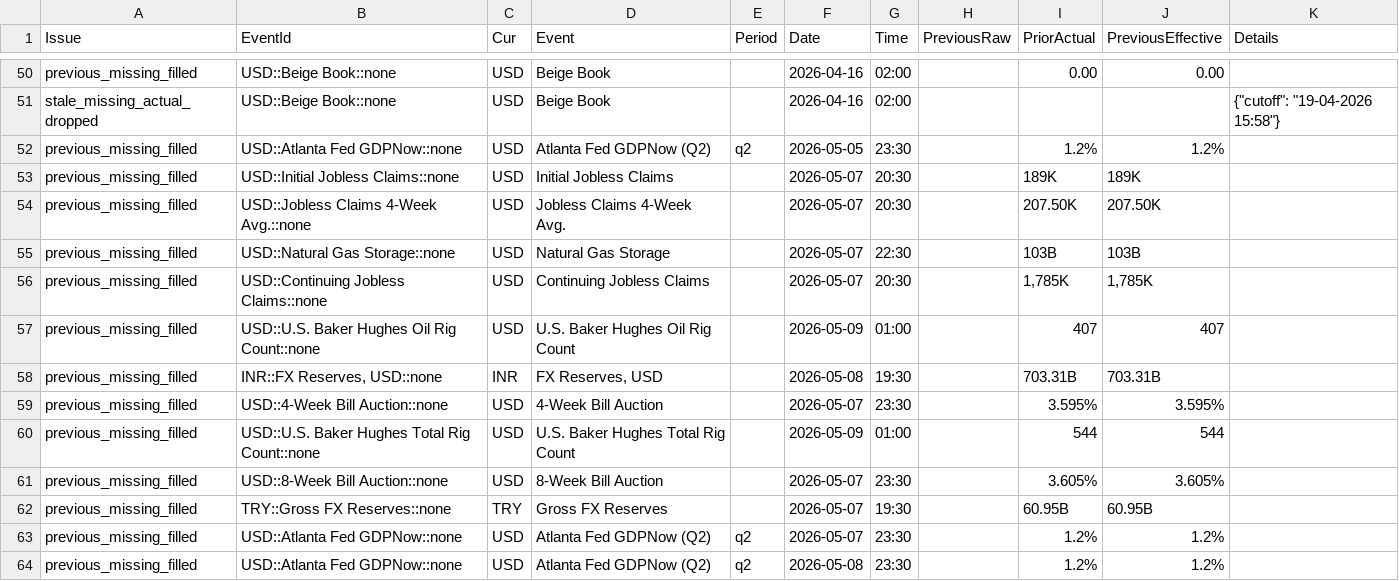
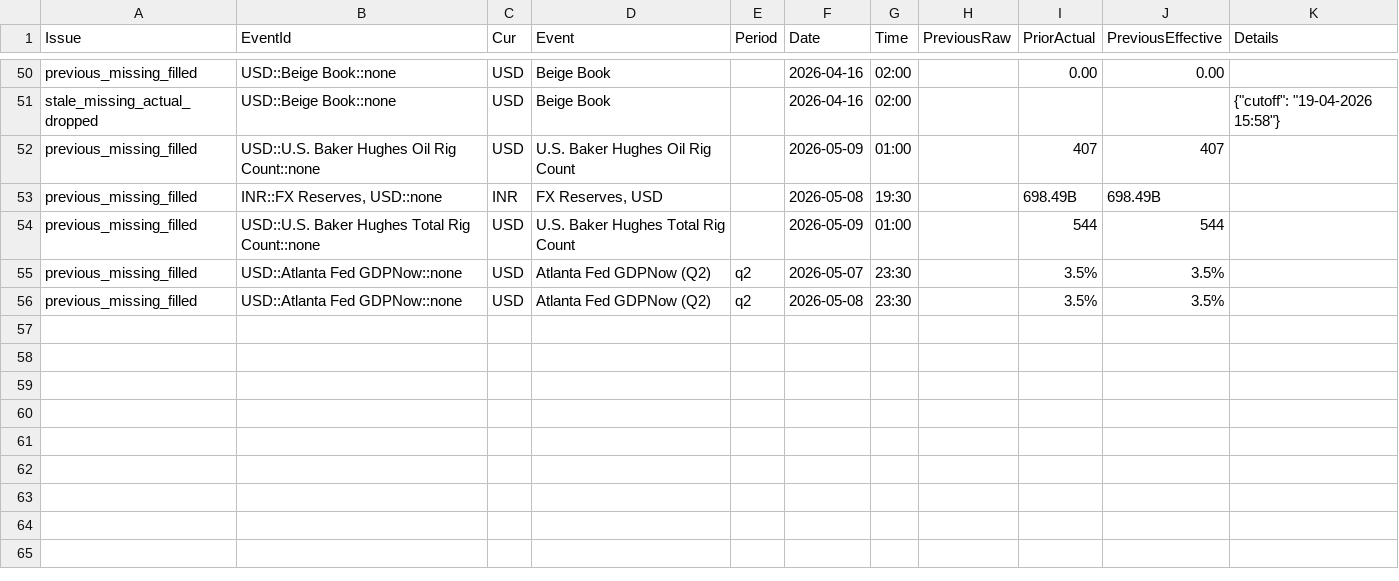
Before and after one commit to yiyousiow000814/XAUUSD-Calendar-Agent, a CSV file: data/event_history_index/2026_event_history_issues.csv, drawn as a sheet; only a part is shown, gaps mark what is left out.

```diff
--- a/data/event_history_index/2026_event_history_issues.csv
+++ b/data/event_history_index/2026_event_history_issues.csv
@@ -51,14 +51,6 @@ previous_missing_filled,USD::Beige Book::none,USD,Beige Book,,2026-04-16,02:00,,
 stale_missing_actual_dropped,USD::Beige Book::none,USD,Beige Book,,2026-04-16,02:00,,,,"{""cutoff"": ""19-04-2026 15:58""}"
-previous_missing_filled,USD::Atlanta Fed GDPNow::none,USD,Atlanta Fed GDPNow  (Q2),q2,2026-05-05,23:30,,1.2%,1.2%,
-previous_missing_filled,USD::Initial Jobless Claims::none,USD,Initial Jobless Claims,,2026-05-07,20:30,,189K,189K,
-previous_missing_filled,USD::Jobless Claims 4-Week Avg.::none,USD,Jobless Claims 4-Week Avg.,,2026-05-07,20:30,,207.50K,207.50K,
-previous_missing_filled,USD::Natural Gas Storage::none,USD,Natural Gas Storage,,2026-05-07,22:30,,103B,103B,
-previous_missing_filled,USD::Continuing Jobless Claims::none,USD,Continuing Jobless Claims,,2026-05-07,20:30,,"1,785K","1,785K",
 previous_missing_filled,USD::U.S. Baker Hughes Oil Rig Count::none,USD,U.S. Baker Hughes Oil Rig Count,,2026-05-09,01:00,,407,407,
-previous_missing_filled,"INR::FX Reserves, USD::none",INR,"FX Reserves, USD",,2026-05-08,19:30,,703.31B,703.31B,
-previous_missing_filled,USD::4-Week Bill Auction::none,USD,4-Week Bill Auction,,2026-05-07,23:30,,3.595%,3.595%,
+previous_missing_filled,"INR::FX Reserves, USD::none",INR,"FX Reserves, USD",,2026-05-08,19:30,,698.49B,698.49B,
 previous_missing_filled,USD::U.S. Baker Hughes Total Rig Count::none,USD,U.S. Baker Hughes Total Rig Count,,2026-05-09,01:00,,544,544,
-previous_missing_filled,USD::8-Week Bill Auction::none,USD,8-Week Bill Auction,,2026-05-07,23:30,,3.605%,3.605%,
-previous_missing_filled,TRY::Gross FX Reserves::none,TRY,Gross FX Reserves,,2026-05-07,19:30,,60.95B,60.95B,
-previous_missing_filled,USD::Atlanta Fed GDPNow::none,USD,Atlanta Fed GDPNow  (Q2),q2,2026-05-07,23:30,,1.2%,1.2%,
-previous_missing_filled,USD::Atlanta Fed GDPNow::none,USD,Atlanta Fed GDPNow  (Q2),q2,2026-05-08,23:30,,1.2%,1.2%,
+previous_missing_filled,USD::Atlanta Fed GDPNow::none,USD,Atlanta Fed GDPNow  (Q2),q2,2026-05-07,23:30,,3.5%,3.5%,
+previous_missing_filled,USD::Atlanta Fed GDPNow::none,USD,Atlanta Fed GDPNow  (Q2),q2,2026-05-08,23:30,,3.5%,3.5%,
```
Also changed, not shown: data/event_history_index/2026_event_history_clean.csv, data/event_history_index/2026_event_history_index.csv, 7 other files.
